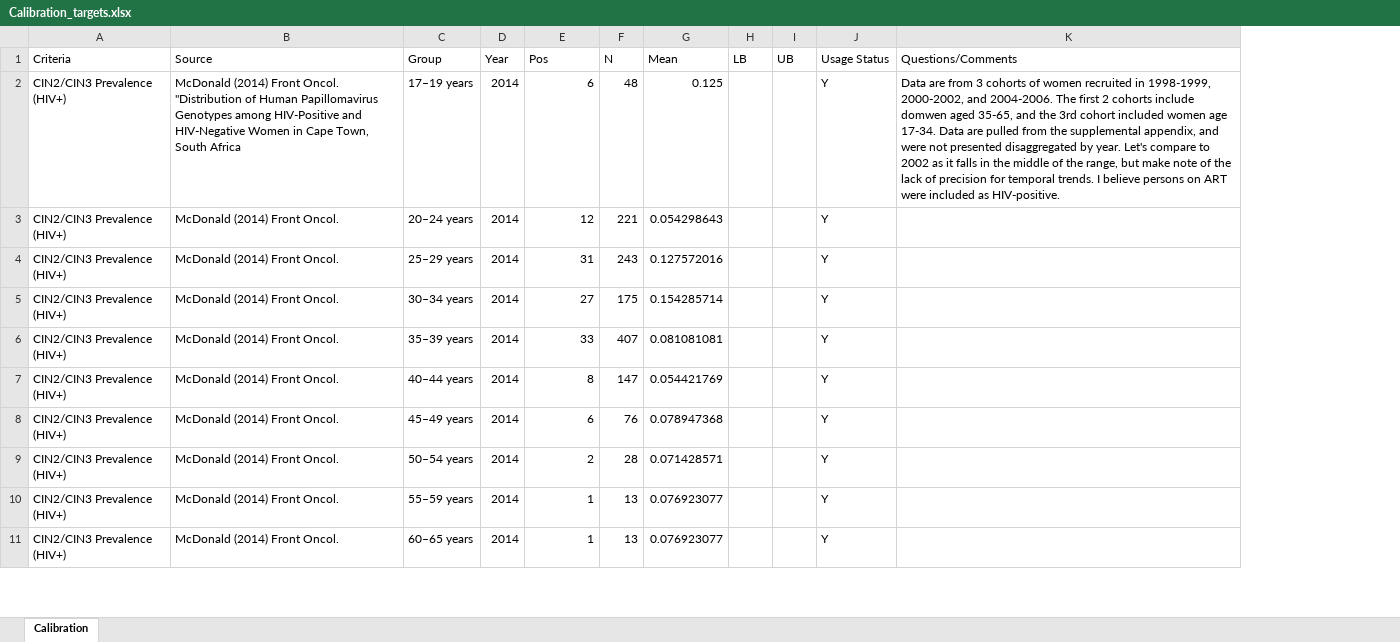
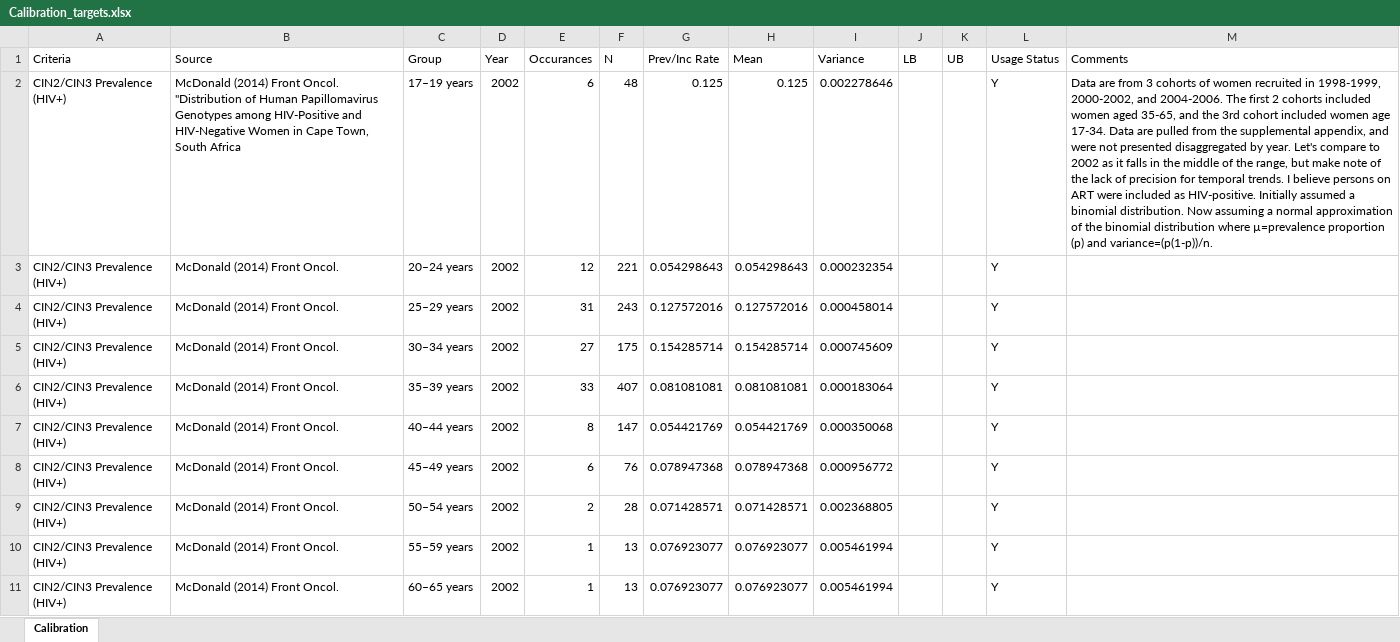
Before and after one commit to ICRC-Models/HHCoM, an Excel workbook: Config/Calibration_targets.xlsx, sheet Calibration, drawn as a sheet; only a part is shown; values as stored, in another font and other column widths than the file's, no borders; table styles not drawn; removed rows and columns are numbered as before the commit, all else as after; the diff covers the shown part only; the diff names each change by its address in the sheet, - before the commit and + after, or states it on an @@ line.

Commit message:
Added CC incidence rate by age in 2011 as a calibration target. Updated Calibration_targets Excel file accordingly: Added number new cases and susceptible population size. Because now including incidence data, had to switch to normal likelihood function. For prevalence, use the normal approximation of binomial and for incidence use normal approximation of Poisson distribution. Updated descriptions and calculations for mean and variance accordingly. Updated year column to reflect model year we are comparing to observed data.

```diff
--- a/Config/Calibration_targets.xlsx (sheet Calibration)
+++ b/Config/Calibration_targets.xlsx (sheet Calibration)
+column G (Prev/Inc Rate), rows 2-11: 0.125 | 0.054298643 | 0.127572016 | 0.154285714 | 0.081081081 | 0.054421769 | 0.078947368 | 0.071428571 | 0.076923077 | 0.076923077
+column I (Variance), rows 2-11: 0.002278646 | 0.000232354 | 0.000458014 | 0.000745609 | 0.000183064 | 0.000350068 | 0.000956772 | 0.002368805 | 0.005461994 | 0.005461994
-column K (Questions/Comments), row 2: Data are from 3 cohorts of women recruited in 1998-1999, 2000-2002, and 2004-2006. The first 2 cohorts include domwen aged 35-65, and the 3rd cohort included women age 17-34. Data are pulled from the supplemental appendix, and were not presented disaggregated by year. Let's compare to 2002 as it falls in the middle of the range, but make note of the lack of precision for temporal trends. I believe persons on ART were included as HIV-positive.
+column M (Comments), row 2: Data are from 3 cohorts of women recruited in 1998-1999, 2000-2002, and 2004-2006. The first 2 cohorts included women aged 35-65, and the 3rd cohort included women age 17-34. Data are pulled from the supplemental appendix, and were not presented disaggregated by year. Let's compare to 2002 as it falls in the middle of the range, but make note of the lack of precision for temporal trends. I believe persons on ART were included as HIV-positive. Initially assumed a binomial distribution. Now assuming a normal approximation of the binomial distribution where µ=prevalence proportion (p) and variance=(p(1-p))/n.
-E1: Pos
+E1: Occurances
-D2:D11 (Year): 2014
+D2:D11 (Year): 2002
```
Also changed, not shown: 13 added rows and 36 edited cells elsewhere in this sheet, formulas that keep their value.
